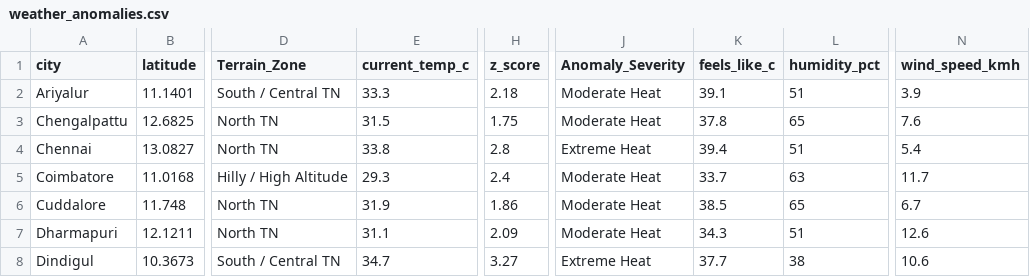
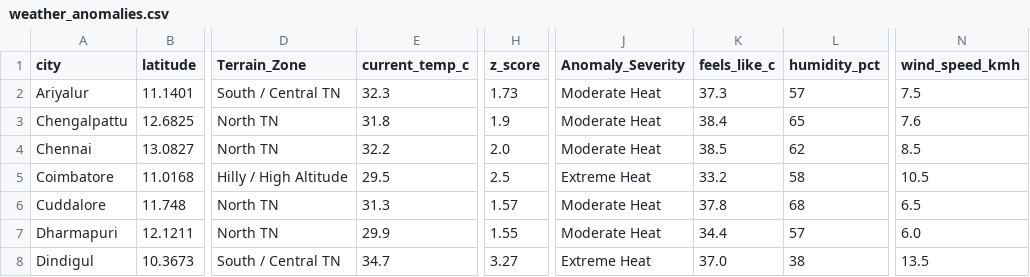
Before and after one commit to Srijith2005/climate_Anomaly_Detector, a CSV file: weather_anomalies.csv, drawn as a sheet; only a part is shown, gaps mark what is left out; the diff covers the shown part only; the diff names each change by its address in the sheet, - before the commit and + after, or states it on an @@ line.

```diff
--- a/weather_anomalies.csv
+++ b/weather_anomalies.csv
-E2 (current_temp_c): 33.3
+E2 (current_temp_c): 32.3
-H2 (z_score): 2.18
+H2 (z_score): 1.73
-K2 (feels_like_c): 39.1
+K2 (feels_like_c): 37.3
-L2 (humidity_pct): 51
+L2 (humidity_pct): 57
-N2 (wind_speed_kmh): 3.9
+N2 (wind_speed_kmh): 7.5
-E3 (current_temp_c): 31.5
+E3 (current_temp_c): 31.8
-H3 (z_score): 1.75
+H3 (z_score): 1.9
-K3 (feels_like_c): 37.8
+K3 (feels_like_c): 38.4
-E4 (current_temp_c): 33.8
+E4 (current_temp_c): 32.2
-H4 (z_score): 2.8
+H4 (z_score): 2.0
-J4 (Anomaly_Severity): Extreme Heat
+J4 (Anomaly_Severity): Moderate Heat
-K4 (feels_like_c): 39.4
+K4 (feels_like_c): 38.5
-L4 (humidity_pct): 51
+L4 (humidity_pct): 62
-N4 (wind_speed_kmh): 5.4
+N4 (wind_speed_kmh): 8.5
-E5 (current_temp_c): 29.3
+E5 (current_temp_c): 29.5
-H5 (z_score): 2.4
+H5 (z_score): 2.5
-J5 (Anomaly_Severity): Moderate Heat
+J5 (Anomaly_Severity): Extreme Heat
-K5 (feels_like_c): 33.7
+K5 (feels_like_c): 33.2
-L5 (humidity_pct): 63
+L5 (humidity_pct): 58
-N5 (wind_speed_kmh): 11.7
+N5 (wind_speed_kmh): 10.5
-E6 (current_temp_c): 31.9
+E6 (current_temp_c): 31.3
-H6 (z_score): 1.86
+H6 (z_score): 1.57
-K6 (feels_like_c): 38.5
+K6 (feels_like_c): 37.8
-L6 (humidity_pct): 65
+L6 (humidity_pct): 68
-N6 (wind_speed_kmh): 6.7
+N6 (wind_speed_kmh): 6.5
-E7 (current_temp_c): 31.1
+E7 (current_temp_c): 29.9
-H7 (z_score): 2.09
+H7 (z_score): 1.55
-K7 (feels_like_c): 34.3
+K7 (feels_like_c): 34.4
-L7 (humidity_pct): 51
+L7 (humidity_pct): 57
-N7 (wind_speed_kmh): 12.6
+N7 (wind_speed_kmh): 6.0
-K8 (feels_like_c): 37.7
+K8 (feels_like_c): 37.0
-N8 (wind_speed_kmh): 10.6
+N8 (wind_speed_kmh): 13.5
```
Also changed, not shown: 155 edited cells elsewhere in this file.
